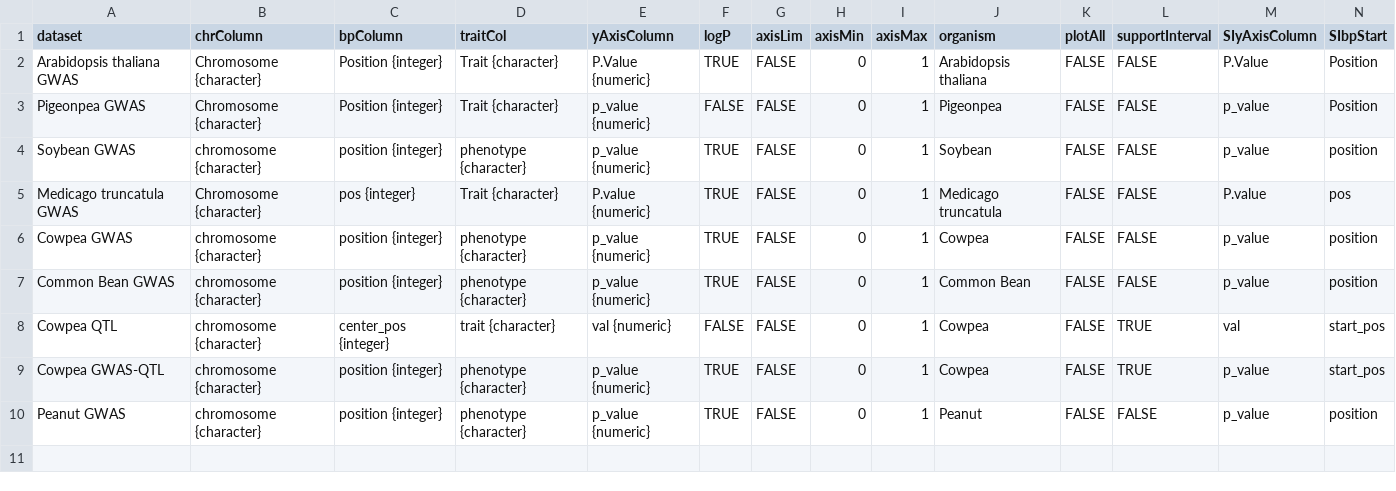
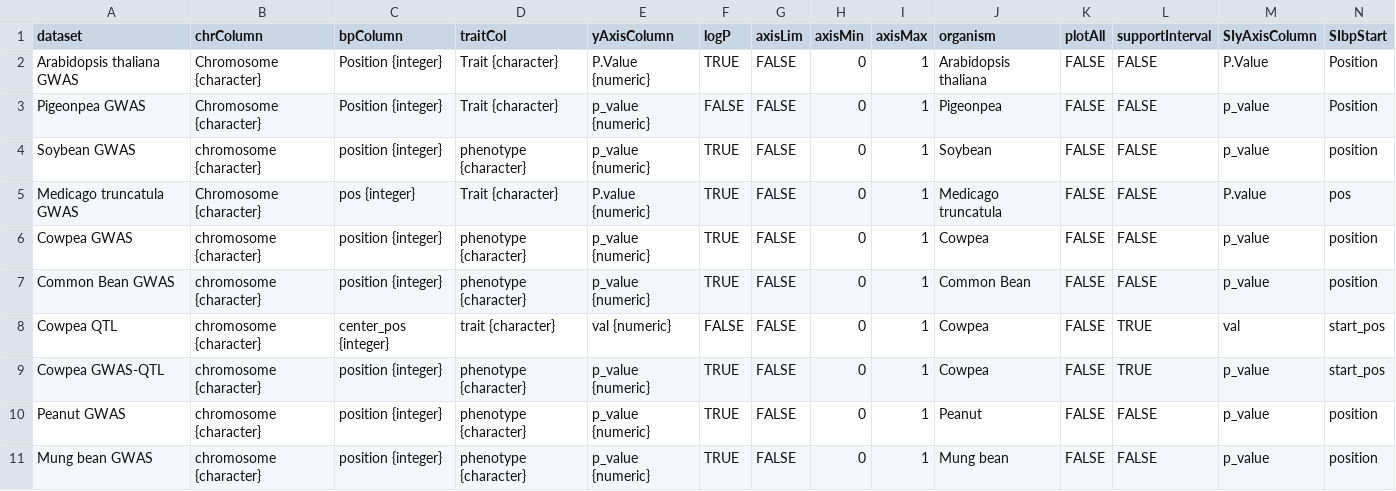
Before and after one commit to legumeinfo/ZBrowse, a CSV file: www/config/datasetProperties.csv, drawn as a sheet; only a part is shown; rows hold the shown columns only; the diff names each change by its address in the sheet, - before the commit and + after, or states it on an @@ line.

Commit message:
Update GWAS data processing for LIS datastore specifications v2, and add (v2-conformant) mung bean GWAS data

```diff
--- a/www/config/datasetProperties.csv
+++ b/www/config/datasetProperties.csv
+row 11: Mung bean GWAS | chromosome {character} | position {integer} | phenotype {character} | p_value {numeric} | TRUE | FALSE | 0 | 1 | Mung bean | FALSE | FALSE | p_value | position
```
Also changed, not shown: 4 other files.
